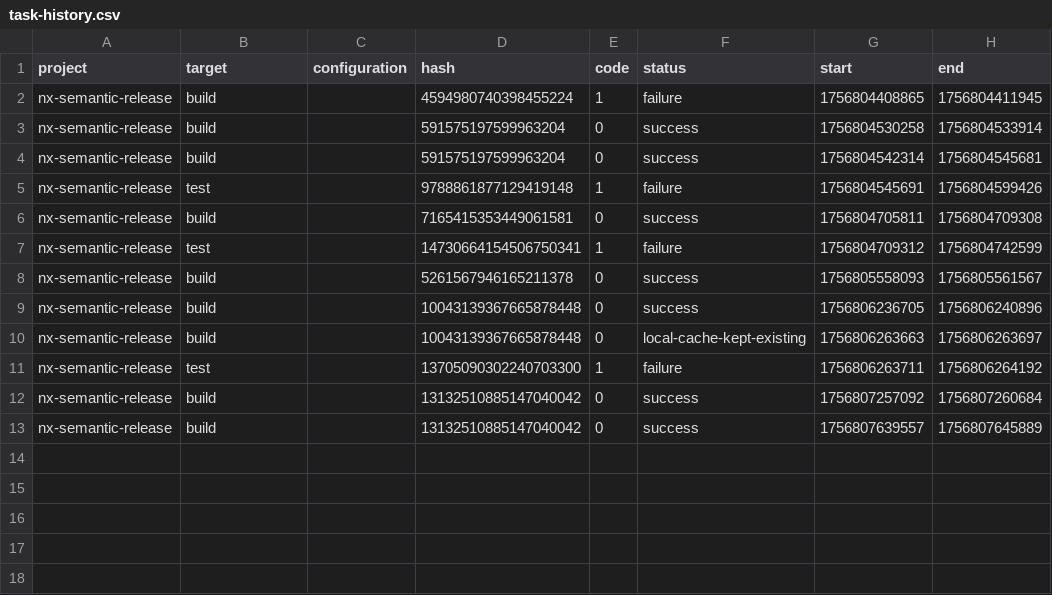
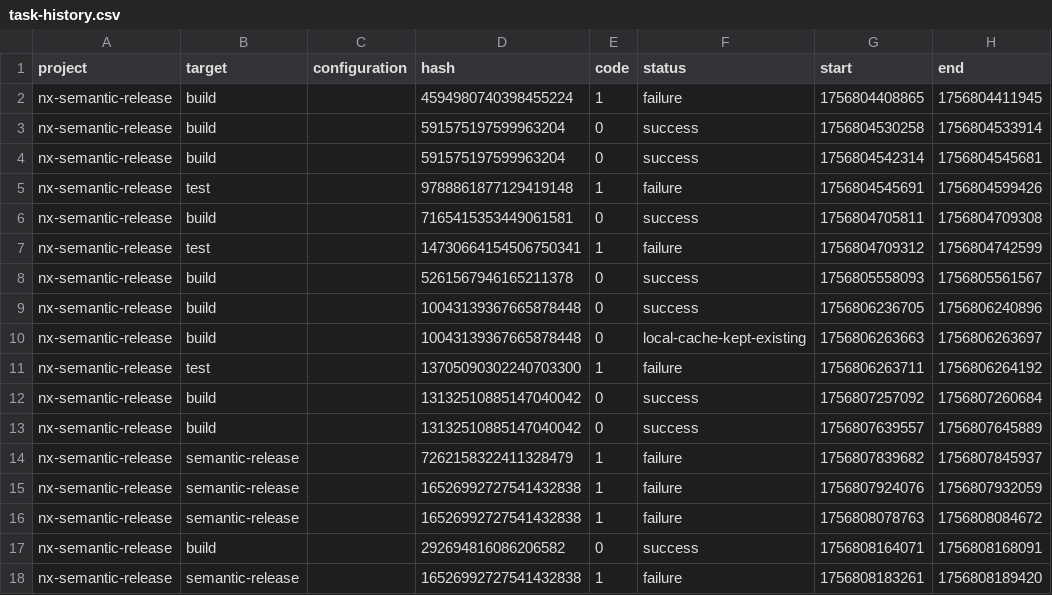
Before and after one commit to EndyKaufman/nx-semantic-release, a CSV file: .nx/workspace-data/task-history.csv, drawn as a sheet; the diff names each change by its address in the sheet, - before the commit and + after, or states it on an @@ line.

```diff
--- a/.nx/workspace-data/task-history.csv
+++ b/.nx/workspace-data/task-history.csv
+row 14: nx-semantic-release | semantic-release |  | 7262158322411328479 | 1 | failure | 1756807839682 | 1756807845937
+row 15: nx-semantic-release | semantic-release |  | 16526992727541432838 | 1 | failure | 1756807924076 | 1756807932059
+row 16: nx-semantic-release | semantic-release |  | 16526992727541432838 | 1 | failure | 1756808078763 | 1756808084672
+row 17: nx-semantic-release | build |  | 292694816086206582 | 0 | success | 1756808164071 | 1756808168091
+row 18: nx-semantic-release | semantic-release |  | 16526992727541432838 | 1 | failure | 1756808183261 | 1756808189420
```
Also changed, not shown: 7 other files.
